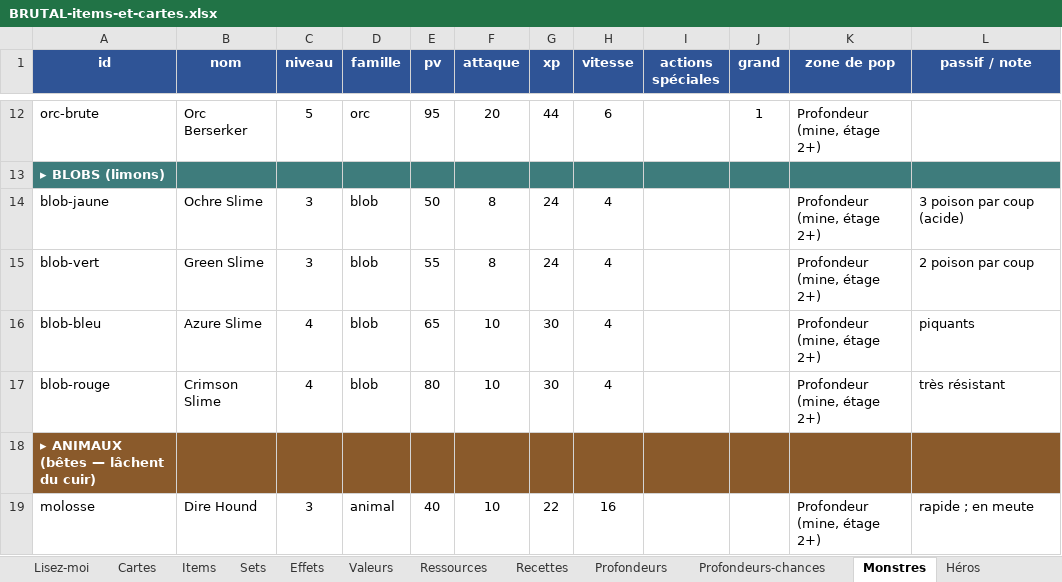
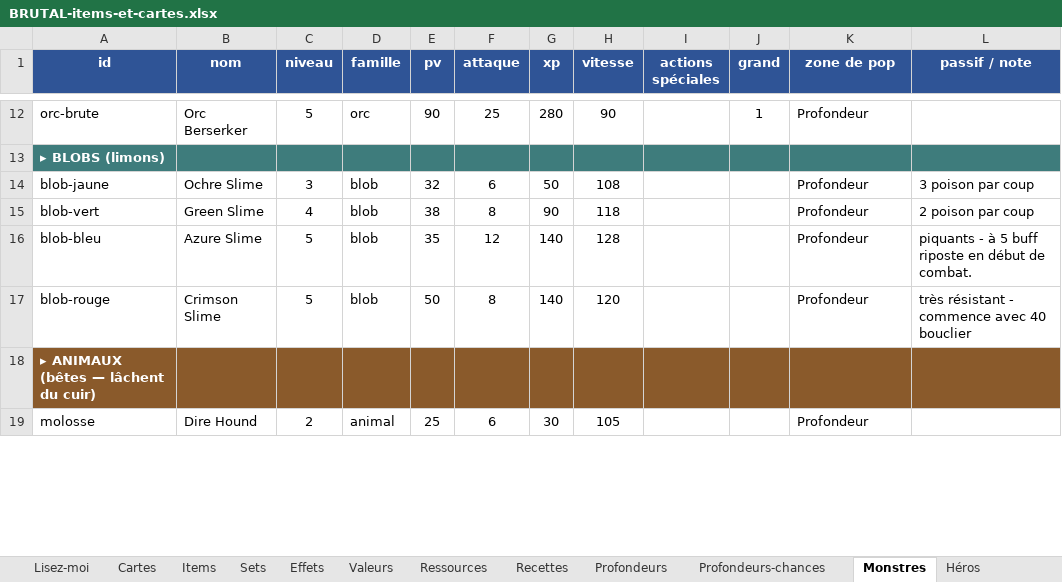
Before and after one commit to Dr-Brioche/Brutal, an Excel workbook: docs/BRUTAL-items-et-cartes.xlsx, sheet Monstres, drawn as a sheet; only a part is shown, gaps mark what is left out; values as stored, in another font and other column widths than the file's, no borders; the diff covers the shown part only; the diff names each change by its address in the sheet, - before the commit and + after, or states it on an @@ line.

```diff
--- a/docs/BRUTAL-items-et-cartes.xlsx (sheet Monstres)
+++ b/docs/BRUTAL-items-et-cartes.xlsx (sheet Monstres)
-E12 (pv): 95
+E12 (pv): 90
-F12 (attaque): 20
+F12 (attaque): 25
-G12 (xp): 44
+G12 (xp): 280
-H12 (vitesse): 6
+H12 (vitesse): 90
-K12 (zone de pop): Profondeur (mine, étage 2+)
+K12 (zone de pop): Profondeur
-E14 (pv): 50
+E14 (pv): 32
-F14 (attaque): 8
+F14 (attaque): 6
-G14 (xp): 24
+G14 (xp): 50
-H14 (vitesse): 4
+H14 (vitesse): 108
-K14:K17 (zone de pop): Profondeur (mine, étage 2+)
+K14:K17 (zone de pop): Profondeur
-L14 (passif / note): 3 poison par coup (acide)
+L14 (passif / note): 3 poison par coup
-C15 (niveau): 3
+C15 (niveau): 4
-E15 (pv): 55
+E15 (pv): 38
-G15 (xp): 24
+G15 (xp): 90
-H15 (vitesse): 4
+H15 (vitesse): 118
-C16:C17 (niveau): 4
+C16:C17 (niveau): 5
-E16 (pv): 65
+E16 (pv): 35
-F16 (attaque): 10
+F16 (attaque): 12
-G16:G17 (xp): 30
+G16:G17 (xp): 140
-H16 (vitesse): 4
+H16 (vitesse): 128
-L16 (passif / note): piquants
+L16 (passif / note): piquants - à 5 buff riposte en début de combat.
-E17 (pv): 80
+E17 (pv): 50
-F17 (attaque): 10
+F17 (attaque): 8
-H17 (vitesse): 4
+H17 (vitesse): 120
-L17 (passif / note): très résistant
+L17 (passif / note): très résistant - commence avec 40 bouclier
-C19 (niveau): 3
+C19 (niveau): 2
-E19 (pv): 40
+E19 (pv): 25
-F19 (attaque): 10
+F19 (attaque): 6
-G19 (xp): 22
+G19 (xp): 30
-H19 (vitesse): 16
+H19 (vitesse): 105
-K19 (zone de pop): Profondeur (mine, étage 2+)
+K19 (zone de pop): Profondeur
-L19 (passif / note): rapide ; en meute
+L19 (passif / note): (empty)
```
Also changed, not shown: 1 removed row and 153 edited cells elsewhere in this sheet, sheet Lisez-moi, sheet Général, sheet Items, sheet Héros.
